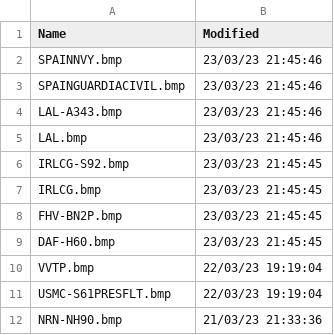
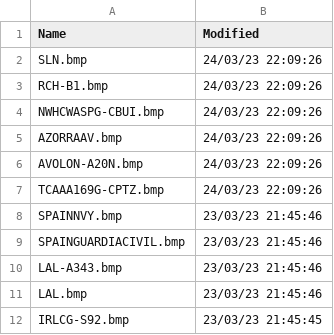
Before and after one commit to classicvalues/VRSOperatorFlags, a CSV file: OperatorFlagsList.csv, drawn as a sheet; only a part is shown; the shorter side is filled out with more unchanged rows; the diff names each change by its address in the sheet, - before the commit and + after, or states it on an @@ line.

```diff
--- a/OperatorFlagsList.csv
+++ b/OperatorFlagsList.csv
+row 2: SLN.bmp | 24/03/23 22:09:26
+row 3: RCH-B1.bmp | 24/03/23 22:09:26
+row 4: NWHCWASPG-CBUI.bmp | 24/03/23 22:09:26
+row 5: AZORRAAV.bmp | 24/03/23 22:09:26
+row 6: AVOLON-A20N.bmp | 24/03/23 22:09:26
+row 7: TCAAA169G-CPTZ.bmp | 24/03/23 22:09:26
```
Also changed, not shown: 1 other file.
